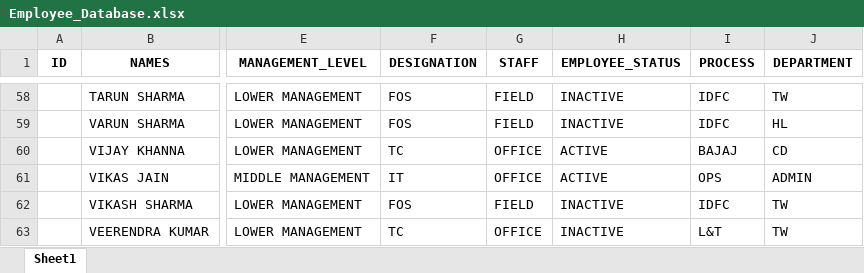
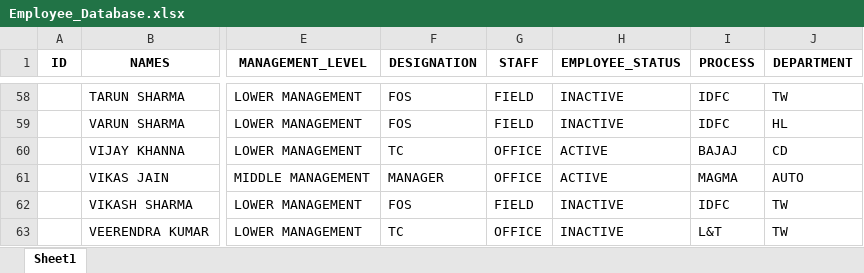
Before and after one commit to mohaksehgal/Website_on_MAC, an Excel workbook: media/Employees/Employee_Database.xlsx, sheet Sheet1, drawn as a sheet; only a part is shown, gaps mark what is left out; values as stored, in another font and other column widths than the file's, no borders; the diff names each change by its address in the sheet, - before the commit and + after, or states it on an @@ line.

```diff
--- a/media/Employees/Employee_Database.xlsx (sheet Sheet1)
+++ b/media/Employees/Employee_Database.xlsx (sheet Sheet1)
-F61 (DESIGNATION): IT
+F61 (DESIGNATION): MANAGER
-I61 (PROCESS): OPS
+I61 (PROCESS): MAGMA
-J61 (DEPARTMENT): ADMIN
+J61 (DEPARTMENT): AUTO
```
Also changed, not shown: media/SLICE/Billing/SLICE BILLING.xlsx, media/SLICE/MIS/SLICE MASTER FILE.xlsx, 38 other files.
